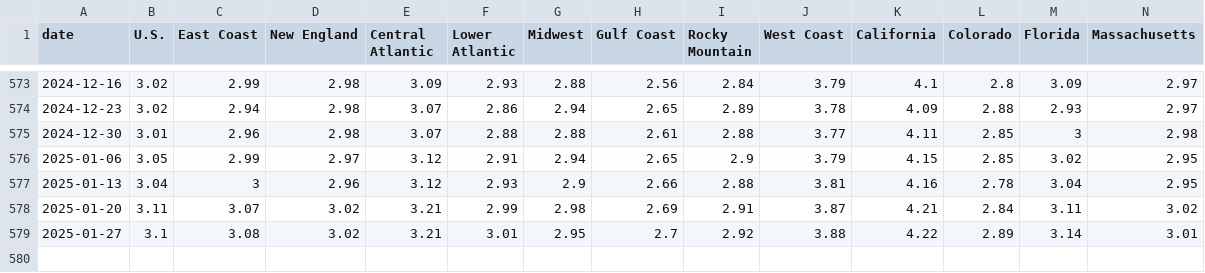
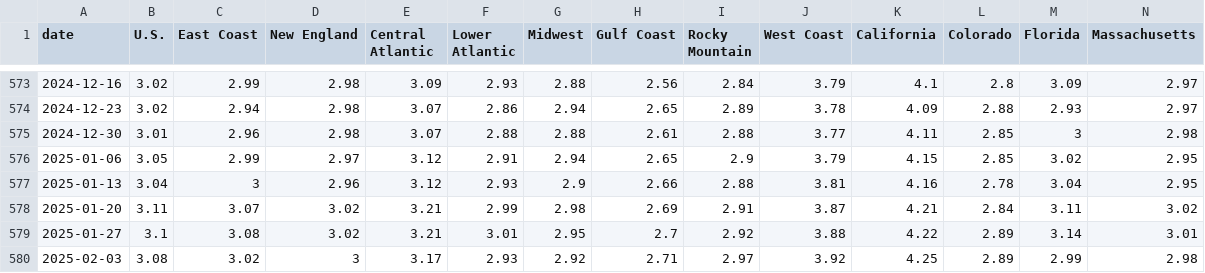
Before and after one commit to cbs-news-data/price_tracker, a CSV file: data/gas_prices.csv, drawn as a sheet; only a part is shown, gaps mark what is left out; rows hold the shown columns only; the diff names each change by its address in the sheet, - before the commit and + after, or states it on an @@ line.

Commit message:
Update prices

```diff
--- a/data/gas_prices.csv
+++ b/data/gas_prices.csv
+row 580: 2025-02-03 | 3.08 | 3.02 | 3 | 3.17 | 2.93 | 2.92 | 2.71 | 2.97 | 3.92 | 4.25 | 2.89 | 2.99 | 2.98
```
Also changed, not shown: data/gas_prices_cities.csv, data/gas_prices_states.csv, 7 other files.
